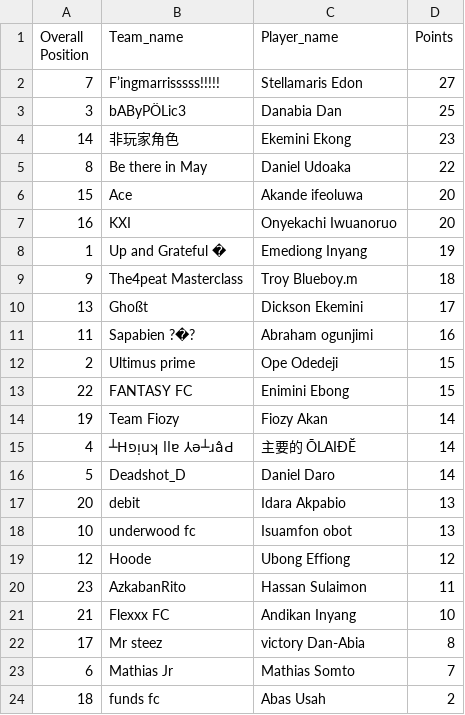
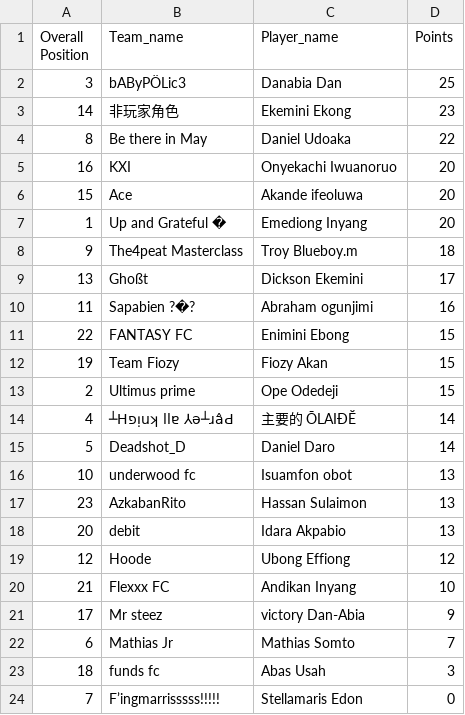
Before and after one commit to Coachsteveee/fpl, a CSV file: fpl_standings.csv, drawn as a sheet.

Commit message:
Update FPL standings 2025-04-12 20:01:07

```diff
--- a/fpl_standings.csv
+++ b/fpl_standings.csv
@@ -1,3 +1,2 @@
 Overall Position,Team_name,Player_name,Points
-7,F’ingmarrisssss!!!!!,Stellamaris Edon,27
 3,bAByPÖLic3,Danabia Dan,25
@@ -5,5 +4,5 @@ Overall Position,Team_name,Player_name,Points
 8,Be there in May,Daniel Udoaka,22
+16,KXI,Onyekachi Iwuanoruo,20
 15,Ace,Akande ifeoluwa,20
-16,KXI,Onyekachi Iwuanoruo,20
-1,Up and Grateful �,Emediong Inyang,19
+1,Up and Grateful �,Emediong Inyang,20
 9,The4peat Masterclass,Troy Blueboy.m,18
@@ -11,14 +10,15 @@ Overall Position,Team_name,Player_name,Points
 11,Sapabien ?�?,Abraham ogunjimi,16
+22,FANTASY FC,Enimini Ebong,15
+19,Team Fiozy,Fiozy Akan,15
 2,Ultimus prime,Ope Odedeji,15
-22,FANTASY FC,Enimini Ebong,15
-19,Team Fiozy,Fiozy Akan,14
 4,┴Hפᴉuʞ llɐ ⅄ǝ┴ɹâԀ,主要的 ŌLAIĐĔ,14
 5,Deadshot_D,Daniel Daro,14
+10,underwood fc,Isuamfon obot,13
+23,AzkabanRito,Hassan Sulaimon,13
 20,debit,Idara Akpabio,13
-10,underwood fc,Isuamfon obot,13
 12,Hoode,Ubong Effiong,12
-23,AzkabanRito,Hassan Sulaimon,11
 21,Flexxx FC,Andikan Inyang,10
-17,Mr steez,victory Dan-Abia,8
+17,Mr steez,victory Dan-Abia,9
 6,Mathias Jr,Mathias Somto,7
-18,funds fc,Abas Usah,2
+18,funds fc,Abas Usah,3
+7,F’ingmarrisssss!!!!!,Stellamaris Edon,0
```
